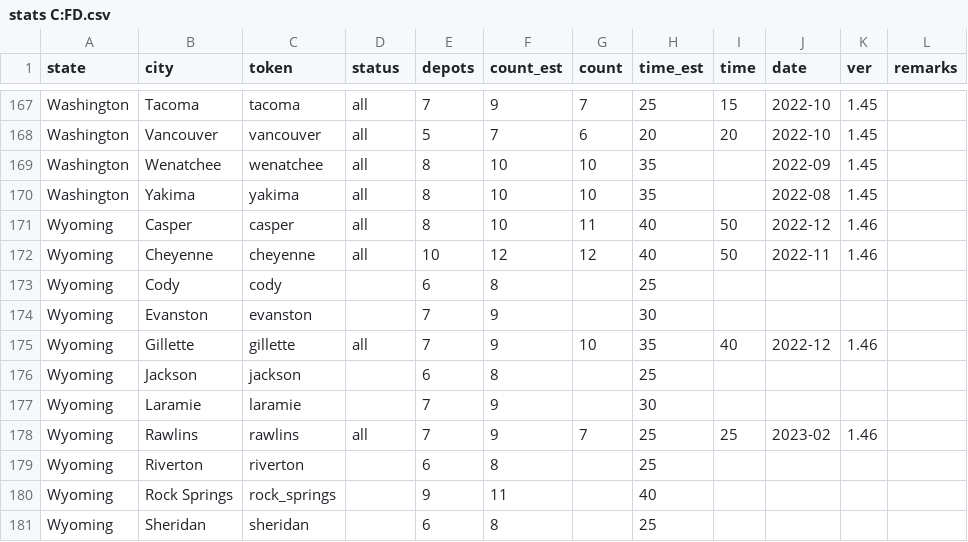
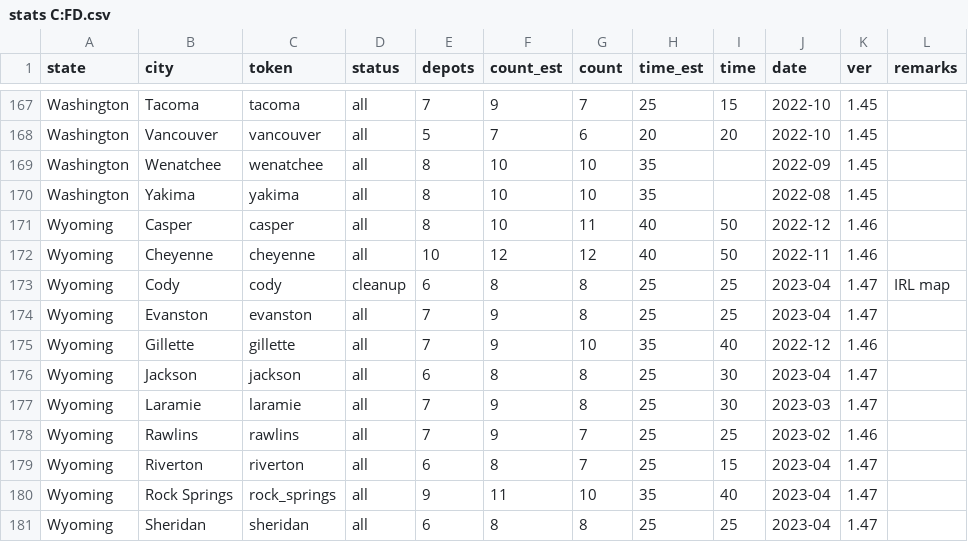
Before and after one commit to nautofon/cfd, a CSV file: stats C:FD.csv, drawn as a sheet; only a part is shown, gaps mark what is left out.

```diff
--- a/stats C:FD.csv
+++ b/stats C:FD.csv
@@ -172,10 +172,10 @@ Wyoming,Casper,casper,all,8,10,11,40,50,2022-12,1.46,
 Wyoming,Cheyenne,cheyenne,all,10,12,12,40,50,2022-11,1.46,
-Wyoming,Cody,cody,,6,8,,25,,,,
-Wyoming,Evanston,evanston,,7,9,,30,,,,
+Wyoming,Cody,cody,cleanup,6,8,8,25,25,2023-04,1.47,IRL map
+Wyoming,Evanston,evanston,all,7,9,8,25,25,2023-04,1.47,
 Wyoming,Gillette,gillette,all,7,9,10,35,40,2022-12,1.46,
-Wyoming,Jackson,jackson,,6,8,,25,,,,
-Wyoming,Laramie,laramie,,7,9,,30,,,,
+Wyoming,Jackson,jackson,all,6,8,8,25,30,2023-04,1.47,
+Wyoming,Laramie,laramie,all,7,9,8,25,30,2023-03,1.47,
 Wyoming,Rawlins,rawlins,all,7,9,7,25,25,2023-02,1.46,
-Wyoming,Riverton,riverton,,6,8,,25,,,,
-Wyoming,Rock Springs,rock_springs,,9,11,,40,,,,
-Wyoming,Sheridan,sheridan,,6,8,,25,,,,
+Wyoming,Riverton,riverton,all,6,8,7,25,15,2023-04,1.47,
+Wyoming,Rock Springs,rock_springs,all,9,11,10,35,40,2023-04,1.47,
+Wyoming,Sheridan,sheridan,all,6,8,8,25,25,2023-04,1.47,
```
Also changed, not shown: 24 other files.
